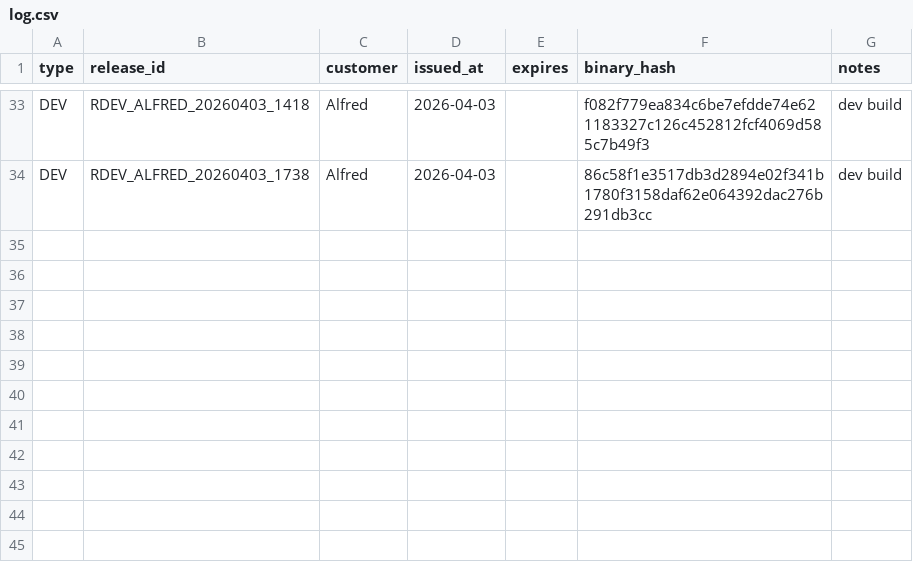
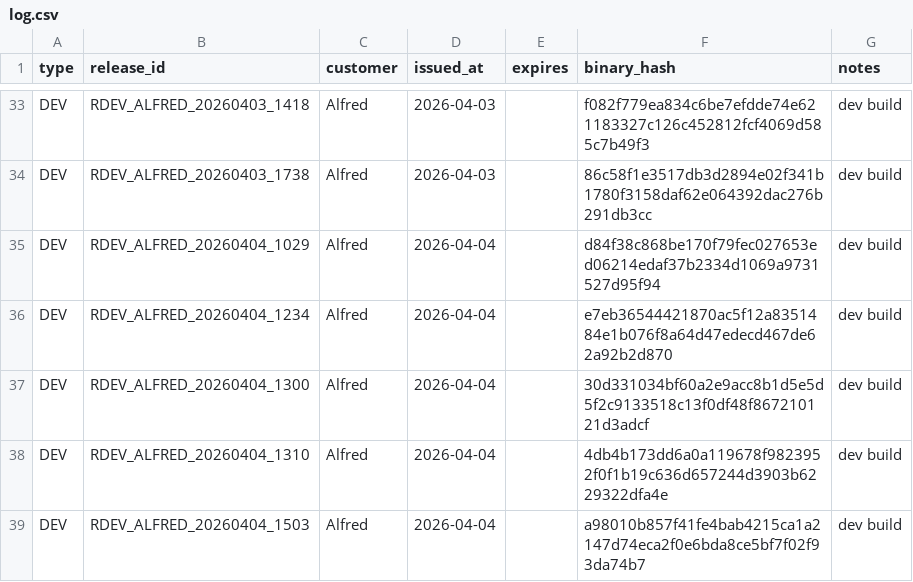
Before and after one commit to juanbeta98/AlfredDEV, a CSV file: releases/log.csv, drawn as a sheet; only a part is shown, gaps mark what is left out; the diff names each change by its address in the sheet, - before the commit and + after, or states it on an @@ line.

```diff
--- a/releases/log.csv
+++ b/releases/log.csv
+row 35: DEV | RDEV_ALFRED_20260404_1029 | Alfred | 2026-04-04 |  | d84f38c868be170f79fec027653ed06214edaf37b2334d1069a9731527d95f94 | dev build
+row 36: DEV | RDEV_ALFRED_20260404_1234 | Alfred | 2026-04-04 |  | e7eb36544421870ac5f12a8351484e1b076f8a64d47edecd467de62a92b2d870 | dev build
+row 37: DEV | RDEV_ALFRED_20260404_1300 | Alfred | 2026-04-04 |  | 30d331034bf60a2e9acc8b1d5e5d5f2c9133518c13f0df48f867210121d3adcf | dev build
+row 38: DEV | RDEV_ALFRED_20260404_1310 | Alfred | 2026-04-04 |  | 4db4b173dd6a0a119678f9823952f0f1b19c636d657244d3903b6229322dfa4e | dev build
+row 39: DEV | RDEV_ALFRED_20260404_1503 | Alfred | 2026-04-04 |  | a98010b857f41fe4bab4215ca1a2147d74eca2f0e6bda8ce5bf7f02f93da74b7 | dev build
```
Also changed, not shown: 5 other files.
